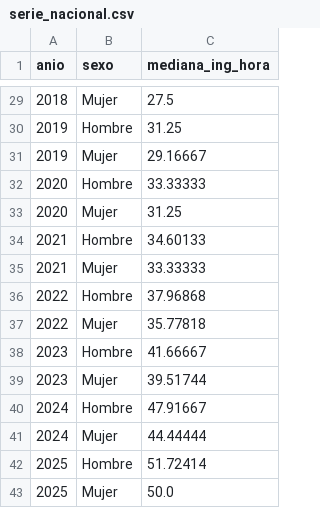
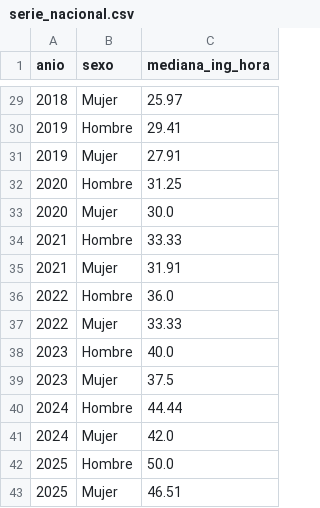
Before and after one commit to Mateos-DD/LoboEnsambladores, a CSV file: datos/analisis/serie_nacional.csv, drawn as a sheet; only a part is shown, gaps mark what is left out; the diff covers the shown part only.

```diff
--- a/datos/analisis/serie_nacional.csv
+++ b/datos/analisis/serie_nacional.csv
@@ -29,15 +29,15 @@
-2018,Mujer,27.5
-2019,Hombre,31.25
-2019,Mujer,29.16667
-2020,Hombre,33.33333
-2020,Mujer,31.25
-2021,Hombre,34.60133
-2021,Mujer,33.33333
-2022,Hombre,37.96868
-2022,Mujer,35.77818
-2023,Hombre,41.66667
-2023,Mujer,39.51744
-2024,Hombre,47.91667
-2024,Mujer,44.44444
-2025,Hombre,51.72414
-2025,Mujer,50.0
+2018,Mujer,25.97
+2019,Hombre,29.41
+2019,Mujer,27.91
+2020,Hombre,31.25
+2020,Mujer,30.0
+2021,Hombre,33.33
+2021,Mujer,31.91
+2022,Hombre,36.0
+2022,Mujer,33.33
+2023,Hombre,40.0
+2023,Mujer,37.5
+2024,Hombre,44.44
+2024,Mujer,42.0
+2025,Hombre,50.0
+2025,Mujer,46.51
```
Also changed, not shown: 26 edited cells elsewhere in this file, datos/analisis/brecha_educ_sector_2025.csv, datos/analisis/brecha_sector_anio.csv, 6 other files.
